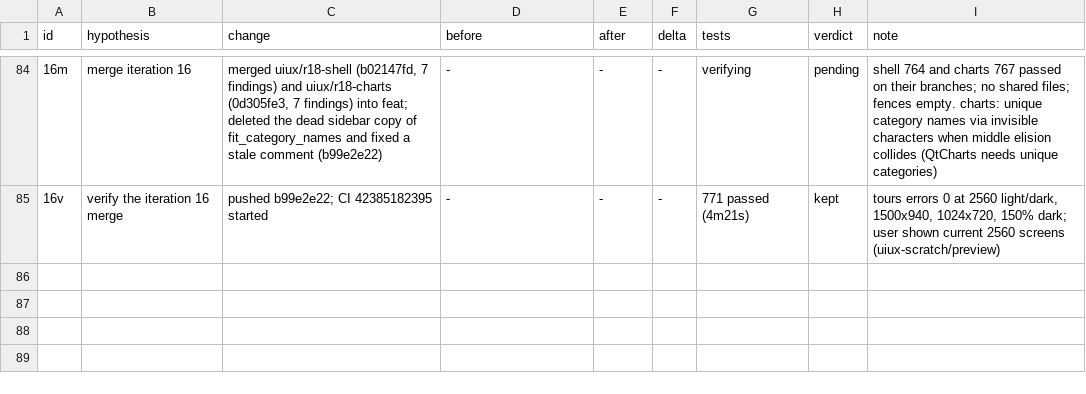
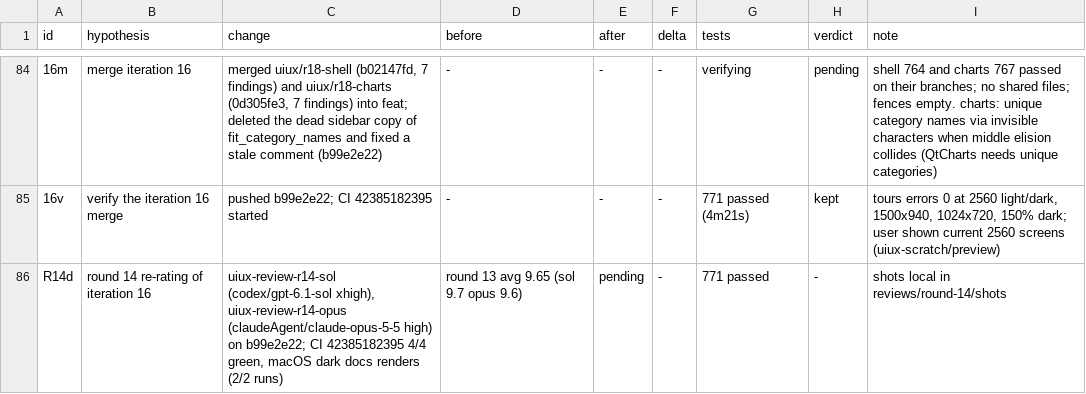
Before and after one commit to FrancisCrickInstitute/pMANIC, a TSV file: decision.tsv, drawn as a sheet; only a part is shown, gaps mark what is left out; the diff names each change by its address in the sheet, - before the commit and + after, or states it on an @@ line.

Commit message:
notes: round 14 dispatched

```diff
--- a/decision.tsv
+++ b/decision.tsv
+row 86: R14d | round 14 re-rating of iteration 16 | uiux-review-r14-sol (codex/gpt-6.1-sol xhigh), uiux-review-r14-opus (claudeAgent/claude-opus-5-5 high) on b99e2e22; CI 42385182395 4/4 green, macOS dark docs renders (2/2 runs) | round 13 avg 9.65 (sol 9.7 opus 9.6) | pending | - | 771 passed | - | shots local in reviews/round-14/shots
```
Also changed, not shown: 1 other file.
